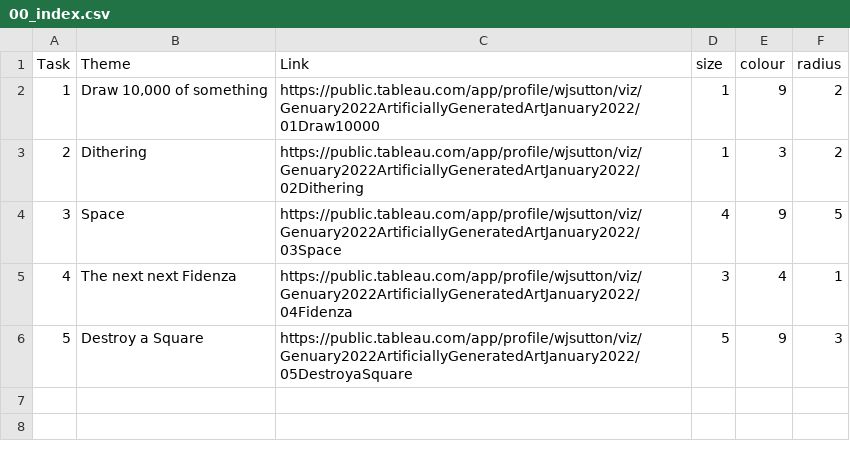
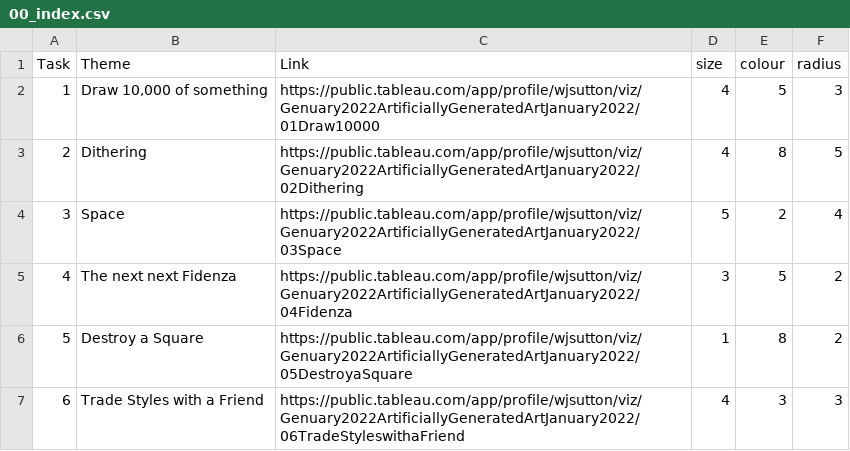
Before and after one commit to wjsutton/genuary_2022, a CSV file: data/00_index.csv, drawn as a sheet.

```diff
--- a/data/00_index.csv
+++ b/data/00_index.csv
@@ -1,6 +1,7 @@
 Task,Theme,Link,size,colour,radius
-1,"Draw 10,000 of something",https://public.tableau.com/app/profile/wjsutton/viz/Genuary2022ArtificiallyGeneratedArtJanuary2022/01Draw10000,1,9,2
-2,Dithering,https://public.tableau.com/app/profile/wjsutton/viz/Genuary2022ArtificiallyGeneratedArtJanuary2022/02Dithering,1,3,2
-3,Space,https://public.tableau.com/app/profile/wjsutton/viz/Genuary2022ArtificiallyGeneratedArtJanuary2022/03Space,4,9,5
-4,The next next Fidenza,https://public.tableau.com/app/profile/wjsutton/viz/Genuary2022ArtificiallyGeneratedArtJanuary2022/04Fidenza,3,4,1
-5,Destroy a Square,https://public.tableau.com/app/profile/wjsutton/viz/Genuary2022ArtificiallyGeneratedArtJanuary2022/05DestroyaSquare,5,9,3
+1,"Draw 10,000 of something",https://public.tableau.com/app/profile/wjsutton/viz/Genuary2022ArtificiallyGeneratedArtJanuary2022/01Draw10000,4,5,3
+2,Dithering,https://public.tableau.com/app/profile/wjsutton/viz/Genuary2022ArtificiallyGeneratedArtJanuary2022/02Dithering,4,8,5
+3,Space,https://public.tableau.com/app/profile/wjsutton/viz/Genuary2022ArtificiallyGeneratedArtJanuary2022/03Space,5,2,4
+4,The next next Fidenza,https://public.tableau.com/app/profile/wjsutton/viz/Genuary2022ArtificiallyGeneratedArtJanuary2022/04Fidenza,3,5,2
+5,Destroy a Square,https://public.tableau.com/app/profile/wjsutton/viz/Genuary2022ArtificiallyGeneratedArtJanuary2022/05DestroyaSquare,1,8,2
+6,Trade Styles with a Friend,https://public.tableau.com/app/profile/wjsutton/viz/Genuary2022ArtificiallyGeneratedArtJanuary2022/06TradeStyleswithaFriend,4,3,3
```
Also changed, not shown: data/index.csv, 5 other files.
